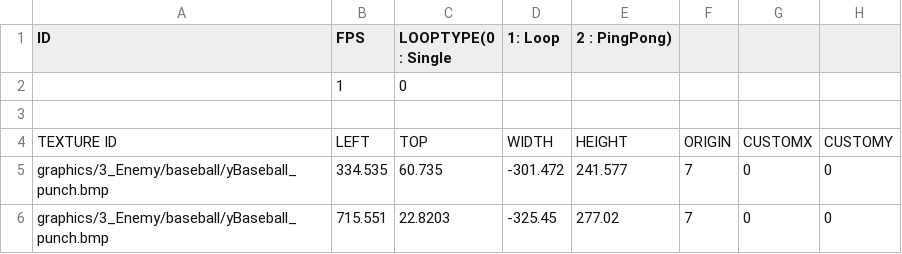
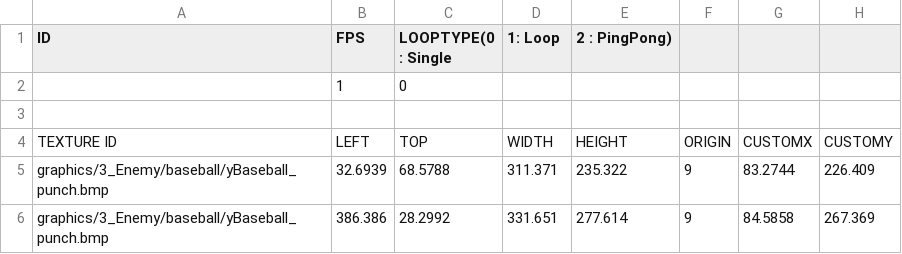
Before and after one commit to PineT00/Ninja_Baseball, a CSV file: Ninja_BaseBall Bin/animations/Enemy/YellowBaseBall/BaseballYellow_Attack.csv, drawn as a sheet.

```diff
--- a/Ninja_BaseBall Bin/animations/Enemy/YellowBaseBall/BaseballYellow_Attack.csv
+++ b/Ninja_BaseBall Bin/animations/Enemy/YellowBaseBall/BaseballYellow_Attack.csv
@@ -4,3 +4,3 @@ ID,FPS,LOOPTYPE(0 : Single, 1: Loop, 2 : PingPong)
 TEXTURE ID,LEFT,TOP,WIDTH,HEIGHT,ORIGIN,CUSTOMX,CUSTOMY
-graphics/3_Enemy/baseball/yBaseball_punch.bmp,334.535,60.735,-301.472,241.577,7,0,0
-graphics/3_Enemy/baseball/yBaseball_punch.bmp,715.551,22.8203,-325.45,277.02,7,0,0
+graphics/3_Enemy/baseball/yBaseball_punch.bmp,32.6939,68.5788,311.371,235.322,9,83.2744,226.409
+graphics/3_Enemy/baseball/yBaseball_punch.bmp,386.386,28.2992,331.651,277.614,9,84.5858,267.369
```
Also changed, not shown: Ninja_BaseBall Bin/animations/Enemy/YellowBaseBall/BaseballYellow_Catch.csv, Ninja_BaseBall Bin/animations/Enemy/YellowBaseBall/BaseballYellow_Dead.csv, 4 other files.
